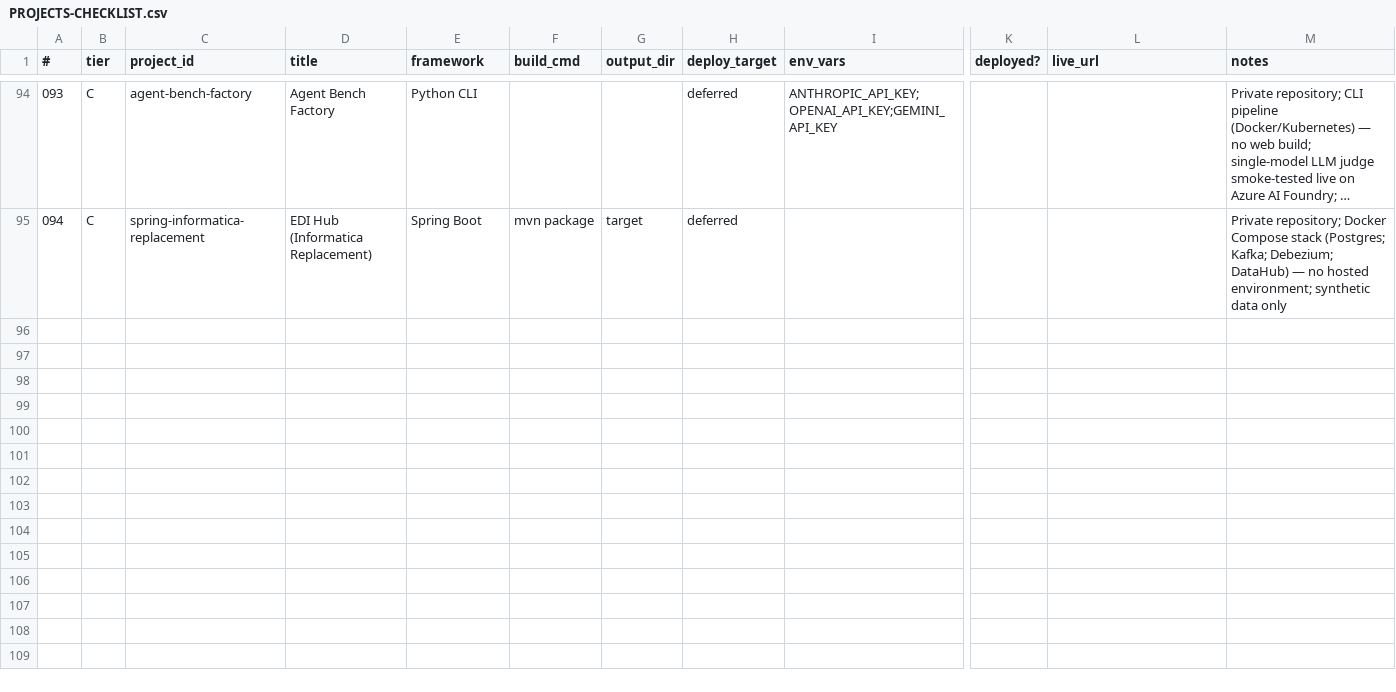
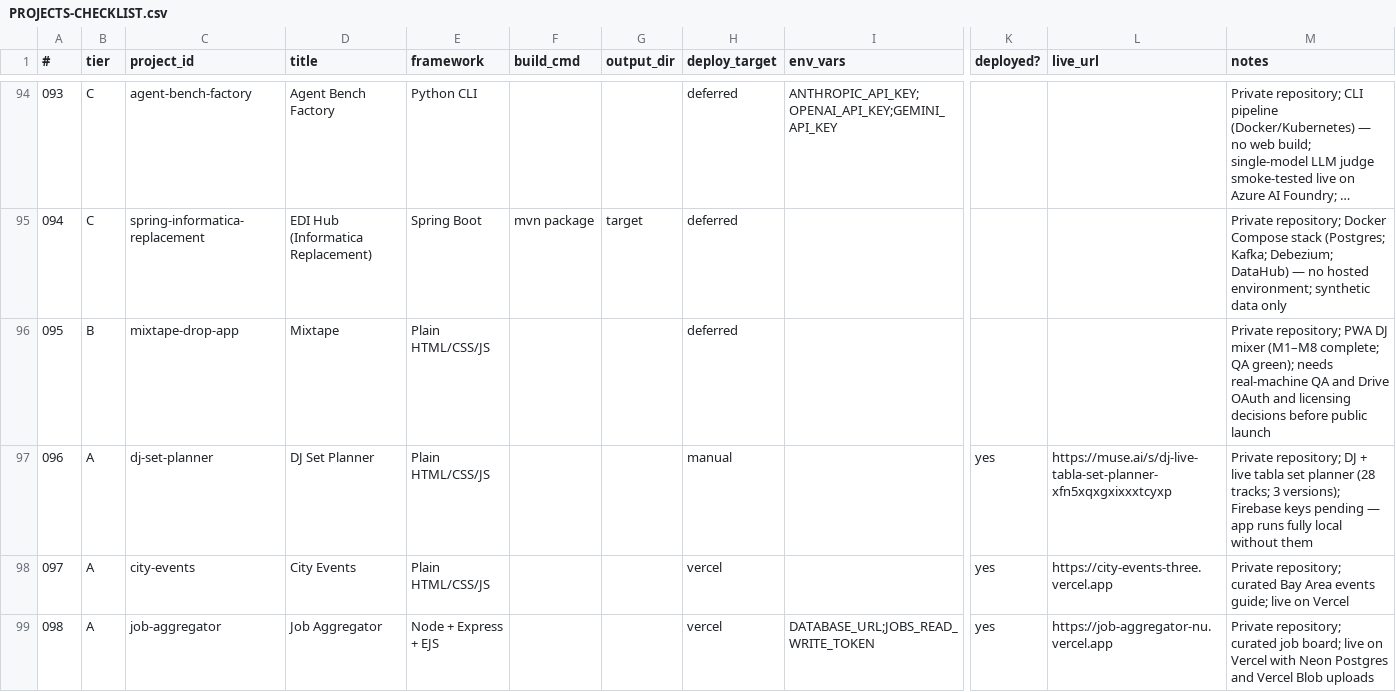
Before and after one commit to prafullkotecha/portfolio, a CSV file: PROJECTS-CHECKLIST.csv, drawn as a sheet; only a part is shown, gaps mark what is left out; long unchanged cells end in …; rows hold the shown columns only; the diff names each change by its address in the sheet, - before the commit and + after, or states it on an @@ line.

Commit message:
Add Mixtape, DJ Set Planner, City Events, and Job Aggregator to the portfolio
All four were missing from content/projects. Adds one JSON entry
each, checklist rows 095-098, and updates the deployment inventory
(94 -> 98 projects, 29 live).

```diff
--- a/PROJECTS-CHECKLIST.csv
+++ b/PROJECTS-CHECKLIST.csv
+row 96: 095 | B | mixtape-drop-app | Mixtape | Plain HTML/CSS/JS |  |  | deferred |  |  |  | Private repository; PWA DJ mixer (M1–M8 complete; QA green); needs real-machine QA and Drive OAuth and licensing decisions before public launch
+row 97: 096 | A | dj-set-planner | DJ Set Planner | Plain HTML/CSS/JS |  |  | manual |  | yes | https://muse.ai/s/dj-live-tabla-set-planner-xfn5xqxgxixxxtcyxp | Private repository; DJ + live tabla set planner (28 tracks; 3 versions); Firebase keys pending — app runs fully local without them
+row 98: 097 | A | city-events | City Events | Plain HTML/CSS/JS |  |  | vercel |  | yes | https://city-events-three.vercel.app | Private repository; curated Bay Area events guide; live on Vercel
+row 99: 098 | A | job-aggregator | Job Aggregator | Node + Express + EJS |  |  | vercel | DATABASE_URL;JOBS_READ_WRITE_TOKEN | yes | https://job-aggregator-nu.vercel.app | Private repository; curated job board; live on Vercel with Neon Postgres and Vercel Blob uploads
```
Also changed, not shown: 6 other files.
